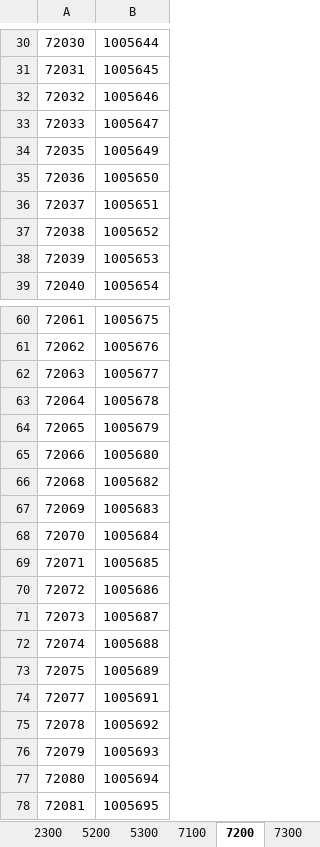
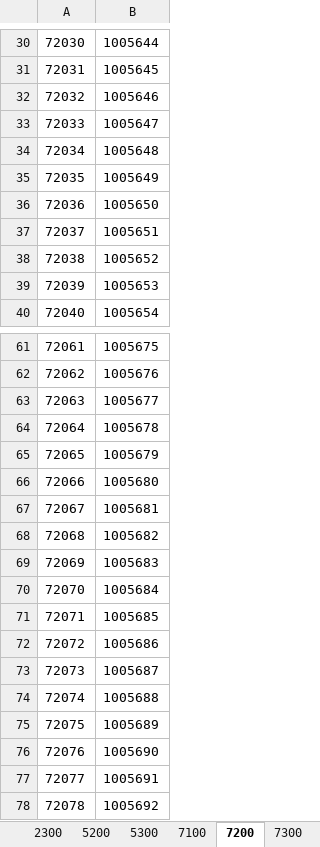
Before and after one commit to lyronctk/CVHS_lockers, an Excel workbook: lib/CVHS Locker Template and Guide.xlsx, sheet 7200, drawn as a sheet; only a part is shown, gaps mark what is left out; the shorter side is filled out with more unchanged rows; values as stored, in another font and other column widths than the file's, no borders; the diff names each change by its address in the sheet, - before the commit and + after, or states it on an @@ line.

```diff
--- a/lib/CVHS Locker Template and Guide.xlsx (sheet 7200)
+++ b/lib/CVHS Locker Template and Guide.xlsx (sheet 7200)
+row 34: 72034 | 1005648
+row 67: 72067 | 1005681
+row 76: 72076 | 1005690
```
Also changed, not shown: sheet 1300, sheet Student Assignments, sheet 7300, other sheet tabs, 9 other files.
